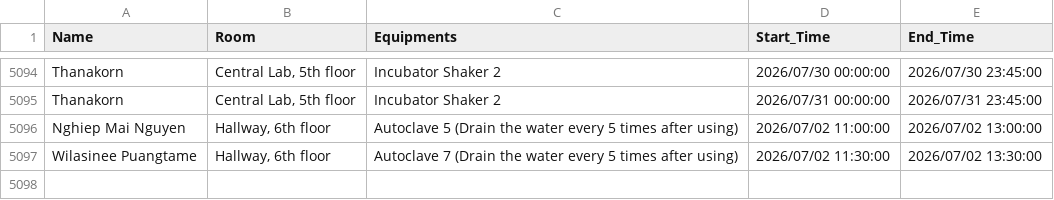
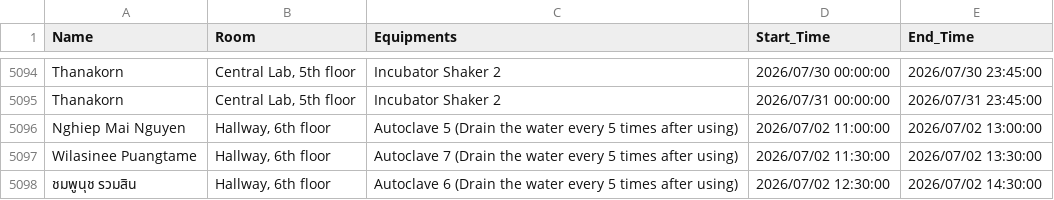
Before and after one commit to GeneticsKU/Lab-Equipments_Reservation, a CSV file: non_pcr_data.csv, drawn as a sheet; only a part is shown, gaps mark what is left out.

Commit message:
Update non_pcr_data.csv

```diff
--- a/non_pcr_data.csv
+++ b/non_pcr_data.csv
@@ -5097 +5097,2 @@ Nghiep Mai Nguyen,"Hallway, 6th floor",Autoclave 5 (Drain the water every 5 time
 Wilasinee Puangtame,"Hallway, 6th floor",Autoclave 7 (Drain the water every 5 times after using),2026/07/02 11:30:00,2026/07/02 13:30:00
+ชมพูนุช รวมสิน,"Hallway, 6th floor",Autoclave 6 (Drain the water every 5 times after using),2026/07/02 12:30:00,2026/07/02 14:30:00
```
